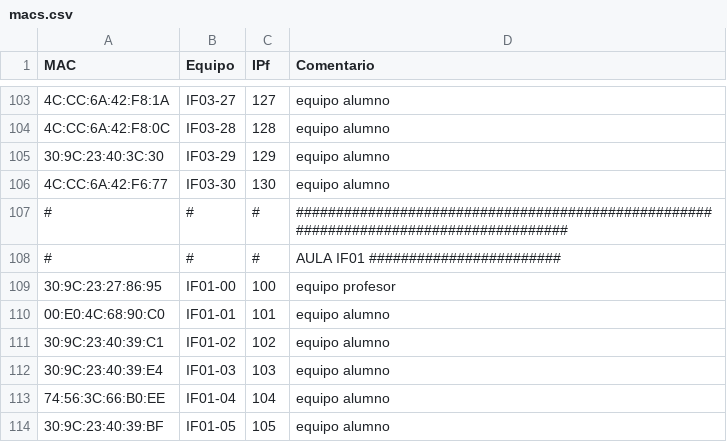
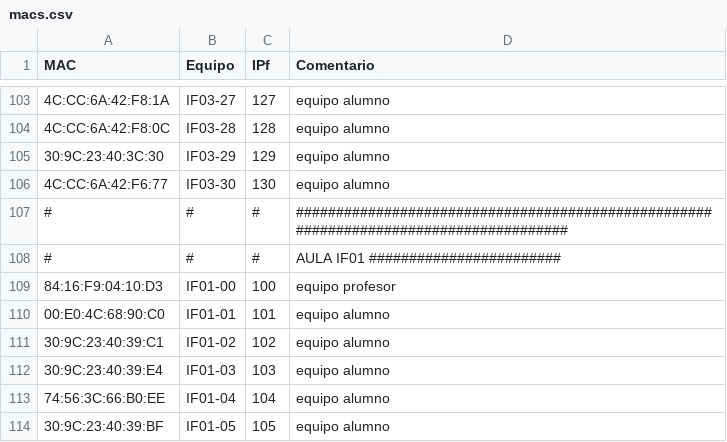
Before and after one commit to informatica-iesmhp/AULAS2627, a CSV file: macs.csv, drawn as a sheet; only a part is shown, gaps mark what is left out; the diff names each change by its address in the sheet, - before the commit and + after, or states it on an @@ line.

Commit message:
Replace MAC address for IF01-00 entry

```diff
--- a/macs.csv
+++ b/macs.csv
-A109 (MAC): 30:9C:23:27:86:95
+A109 (MAC): 84:16:F9:04:10:D3
```
